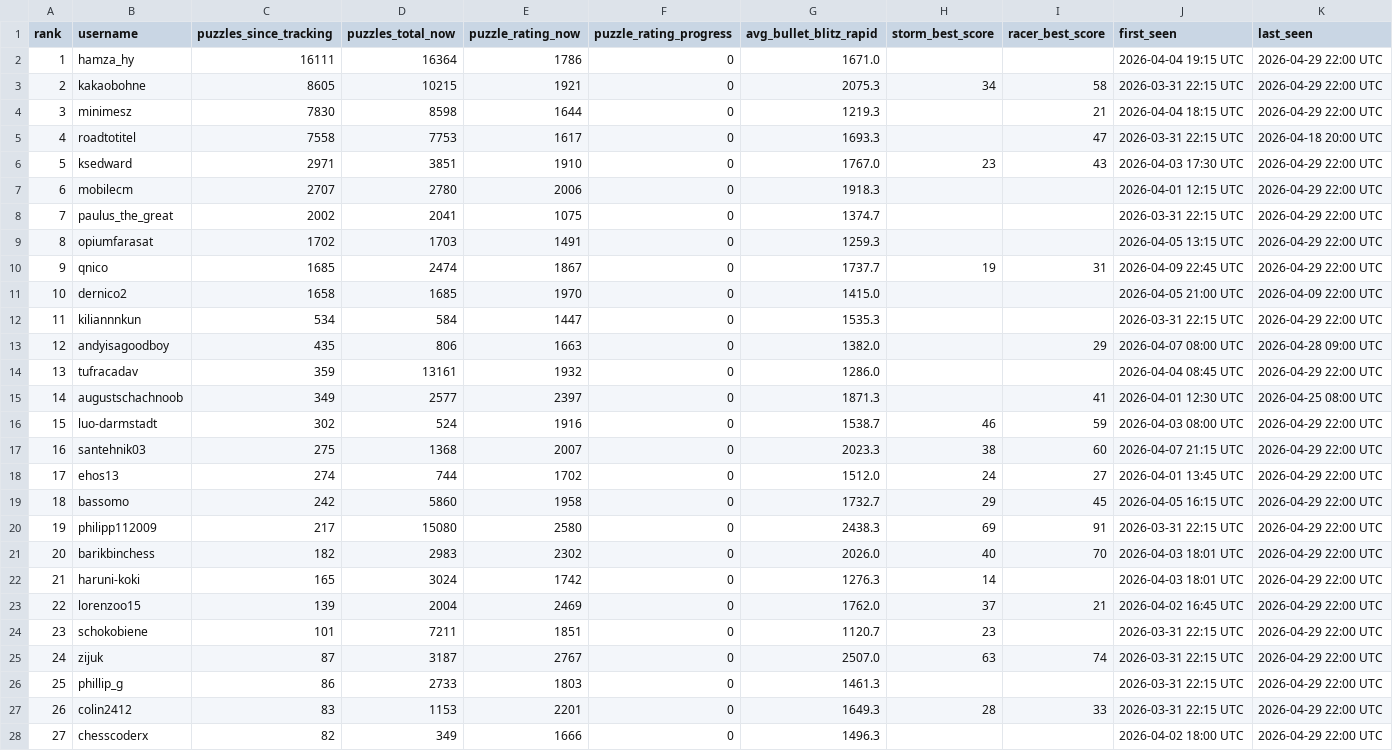
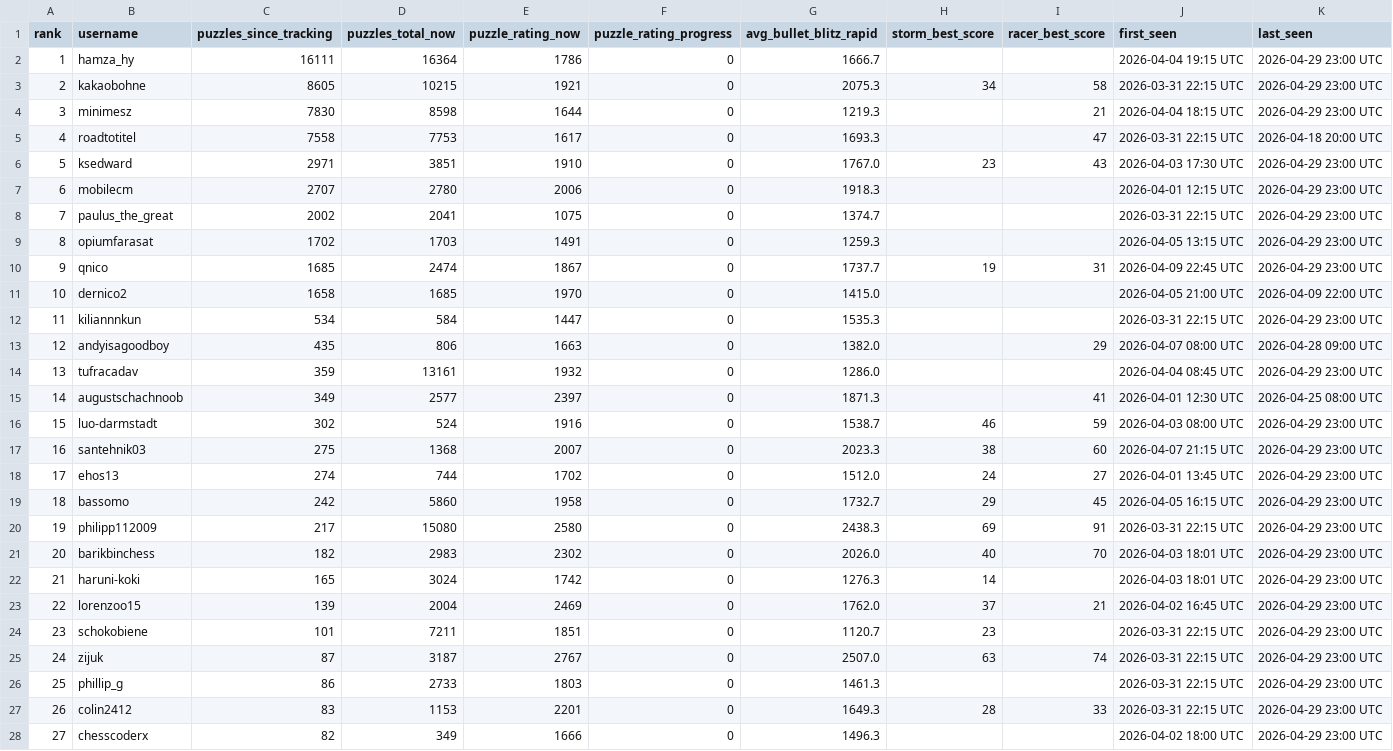
Before and after one commit to hsjAlex/TaktikSpektakel, a CSV file: data/leaderboard.csv, drawn as a sheet; only a part is shown; the diff covers the shown part only.

```diff
--- a/data/leaderboard.csv
+++ b/data/leaderboard.csv
@@ -1,28 +1,28 @@
 rank,username,puzzles_since_tracking,puzzles_total_now,puzzle_rating_now,puzzle_rating_progress,avg_bullet_blitz_rapid,storm_best_score,racer_best_score,first_seen,last_seen
-1,hamza_hy,16111,16364,1786,0,1671.0,,,2026-04-04 19:15 UTC,2026-04-29 22:00 UTC
-2,kakaobohne,8605,10215,1921,0,2075.3,34,58,2026-03-31 22:15 UTC,2026-04-29 22:00 UTC
-3,minimesz,7830,8598,1644,0,1219.3,,21,2026-04-04 18:15 UTC,2026-04-29 22:00 UTC
+1,hamza_hy,16111,16364,1786,0,1666.7,,,2026-04-04 19:15 UTC,2026-04-29 23:00 UTC
+2,kakaobohne,8605,10215,1921,0,2075.3,34,58,2026-03-31 22:15 UTC,2026-04-29 23:00 UTC
+3,minimesz,7830,8598,1644,0,1219.3,,21,2026-04-04 18:15 UTC,2026-04-29 23:00 UTC
 4,roadtotitel,7558,7753,1617,0,1693.3,,47,2026-03-31 22:15 UTC,2026-04-18 20:00 UTC
-5,ksedward,2971,3851,1910,0,1767.0,23,43,2026-04-03 17:30 UTC,2026-04-29 22:00 UTC
-6,mobilecm,2707,2780,2006,0,1918.3,,,2026-04-01 12:15 UTC,2026-04-29 22:00 UTC
-7,paulus_the_great,2002,2041,1075,0,1374.7,,,2026-03-31 22:15 UTC,2026-04-29 22:00 UTC
-8,opiumfarasat,1702,1703,1491,0,1259.3,,,2026-04-05 13:15 UTC,2026-04-29 22:00 UTC
-9,qnico,1685,2474,1867,0,1737.7,19,31,2026-04-09 22:45 UTC,2026-04-29 22:00 UTC
+5,ksedward,2971,3851,1910,0,1767.0,23,43,2026-04-03 17:30 UTC,2026-04-29 23:00 UTC
+6,mobilecm,2707,2780,2006,0,1918.3,,,2026-04-01 12:15 UTC,2026-04-29 23:00 UTC
+7,paulus_the_great,2002,2041,1075,0,1374.7,,,2026-03-31 22:15 UTC,2026-04-29 23:00 UTC
+8,opiumfarasat,1702,1703,1491,0,1259.3,,,2026-04-05 13:15 UTC,2026-04-29 23:00 UTC
+9,qnico,1685,2474,1867,0,1737.7,19,31,2026-04-09 22:45 UTC,2026-04-29 23:00 UTC
 10,dernico2,1658,1685,1970,0,1415.0,,,2026-04-05 21:00 UTC,2026-04-09 22:00 UTC
-11,kiliannnkun,534,584,1447,0,1535.3,,,2026-03-31 22:15 UTC,2026-04-29 22:00 UTC
+11,kiliannnkun,534,584,1447,0,1535.3,,,2026-03-31 22:15 UTC,2026-04-29 23:00 UTC
 12,andyisagoodboy,435,806,1663,0,1382.0,,29,2026-04-07 08:00 UTC,2026-04-28 09:00 UTC
-13,tufracadav,359,13161,1932,0,1286.0,,,2026-04-04 08:45 UTC,2026-04-29 22:00 UTC
+13,tufracadav,359,13161,1932,0,1286.0,,,2026-04-04 08:45 UTC,2026-04-29 23:00 UTC
 14,augustschachnoob,349,2577,2397,0,1871.3,,41,2026-04-01 12:30 UTC,2026-04-25 08:00 UTC
-15,luo-darmstadt,302,524,1916,0,1538.7,46,59,2026-04-03 08:00 UTC,2026-04-29 22:00 UTC
-16,santehnik03,275,1368,2007,0,2023.3,38,60,2026-04-07 21:15 UTC,2026-04-29 22:00 UTC
-17,ehos13,274,744,1702,0,1512.0,24,27,2026-04-01 13:45 UTC,2026-04-29 22:00 UTC
-18,bassomo,242,5860,1958,0,1732.7,29,45,2026-04-05 16:15 UTC,2026-04-29 22:00 UTC
-19,philipp112009,217,15080,2580,0,2438.3,69,91,2026-03-31 22:15 UTC,2026-04-29 22:00 UTC
-20,barikbinchess,182,2983,2302,0,2026.0,40,70,2026-04-03 18:01 UTC,2026-04-29 22:00 UTC
-21,haruni-koki,165,3024,1742,0,1276.3,14,,2026-04-03 18:01 UTC,2026-04-29 22:00 UTC
-22,lorenzoo15,139,2004,2469,0,1762.0,37,21,2026-04-02 16:45 UTC,2026-04-29 22:00 UTC
-23,schokobiene,101,7211,1851,0,1120.7,23,,2026-03-31 22:15 UTC,2026-04-29 22:00 UTC
-24,zijuk,87,3187,2767,0,2507.0,63,74,2026-03-31 22:15 UTC,2026-04-29 22:00 UTC
-25,phillip_g,86,2733,1803,0,1461.3,,,2026-03-31 22:15 UTC,2026-04-29 22:00 UTC
-26,colin2412,83,1153,2201,0,1649.3,28,33,2026-03-31 22:15 UTC,2026-04-29 22:00 UTC
-27,chesscoderx,82,349,1666,0,1496.3,,,2026-04-02 18:00 UTC,2026-04-29 22:00 UTC
+15,luo-darmstadt,302,524,1916,0,1538.7,46,59,2026-04-03 08:00 UTC,2026-04-29 23:00 UTC
+16,santehnik03,275,1368,2007,0,2023.3,38,60,2026-04-07 21:15 UTC,2026-04-29 23:00 UTC
+17,ehos13,274,744,1702,0,1512.0,24,27,2026-04-01 13:45 UTC,2026-04-29 23:00 UTC
+18,bassomo,242,5860,1958,0,1732.7,29,45,2026-04-05 16:15 UTC,2026-04-29 23:00 UTC
+19,philipp112009,217,15080,2580,0,2438.3,69,91,2026-03-31 22:15 UTC,2026-04-29 23:00 UTC
+20,barikbinchess,182,2983,2302,0,2026.0,40,70,2026-04-03 18:01 UTC,2026-04-29 23:00 UTC
+21,haruni-koki,165,3024,1742,0,1276.3,14,,2026-04-03 18:01 UTC,2026-04-29 23:00 UTC
+22,lorenzoo15,139,2004,2469,0,1762.0,37,21,2026-04-02 16:45 UTC,2026-04-29 23:00 UTC
+23,schokobiene,101,7211,1851,0,1120.7,23,,2026-03-31 22:15 UTC,2026-04-29 23:00 UTC
+24,zijuk,87,3187,2767,0,2507.0,63,74,2026-03-31 22:15 UTC,2026-04-29 23:00 UTC
+25,phillip_g,86,2733,1803,0,1461.3,,,2026-03-31 22:15 UTC,2026-04-29 23:00 UTC
+26,colin2412,83,1153,2201,0,1649.3,28,33,2026-03-31 22:15 UTC,2026-04-29 23:00 UTC
+27,chesscoderx,82,349,1666,0,1496.3,,,2026-04-02 18:00 UTC,2026-04-29 23:00 UTC
```
Also changed, not shown: 32 edited cells elsewhere in this file, 1 other file.
